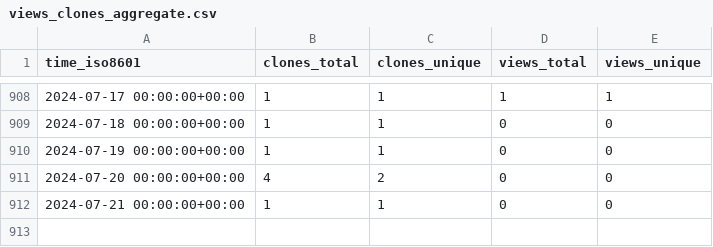
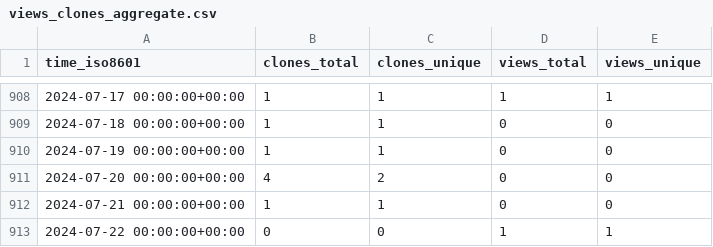
Before and after one commit to timmalich/edukiz, a CSV file: timmalich/edukiz/ghrs-data/views_clones_aggregate.csv, drawn as a sheet; only a part is shown, gaps mark what is left out.

```diff
--- a/timmalich/edukiz/ghrs-data/views_clones_aggregate.csv
+++ b/timmalich/edukiz/ghrs-data/views_clones_aggregate.csv
@@ -912 +912,2 @@ time_iso8601,clones_total,clones_unique,views_total,views_unique
 2024-07-21 00:00:00+00:00,1,1,0,0
+2024-07-22 00:00:00+00:00,0,0,1,1
```
Also changed, not shown: 1 other file.
